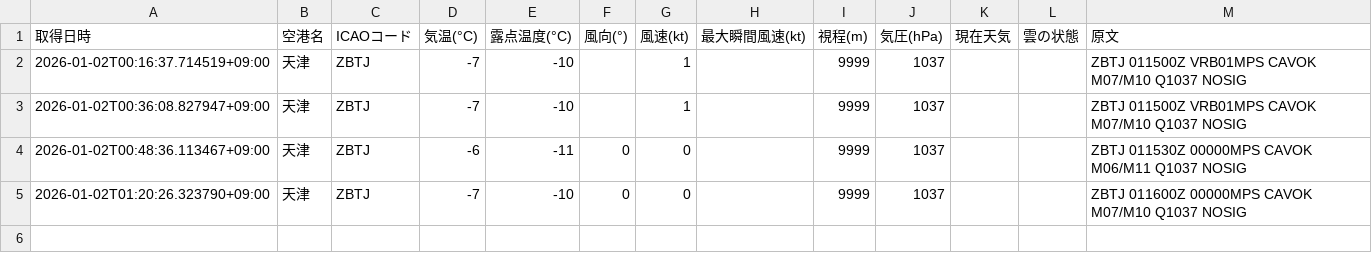
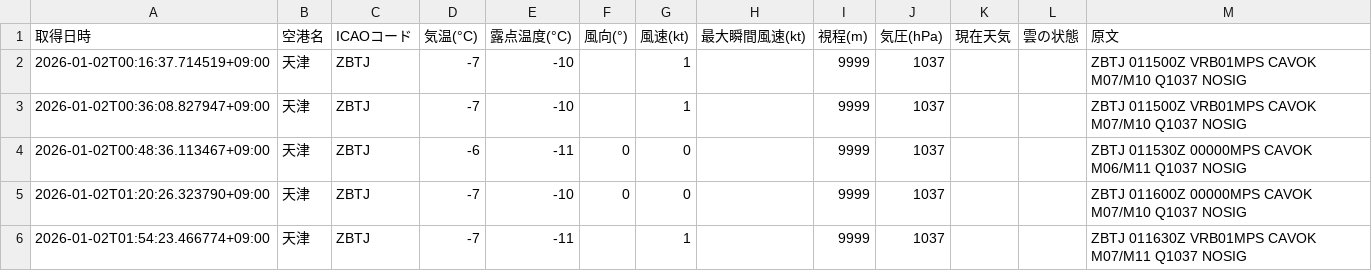
Before and after one commit to sun-1090/MATER-and-TAF, a CSV file: data/天津/metar_2026-01-02.csv, drawn as a sheet.

```diff
--- a/data/天津/metar_2026-01-02.csv
+++ b/data/天津/metar_2026-01-02.csv
@@ -5 +5,2 @@
 2026-01-02T01:20:26.323790+09:00,天津,ZBTJ,-7,-10,0,0,,9999,1037,,,ZBTJ 011600Z 00000MPS CAVOK M07/M10 Q1037 NOSIG
+2026-01-02T01:54:23.466774+09:00,天津,ZBTJ,-7,-11,,1,,9999,1037,,,ZBTJ 011630Z VRB01MPS CAVOK M07/M11 Q1037 NOSIG
```
Also changed, not shown: data/大連/metar_2026-01-02.csv, data/成田/metar_2026-01-02.csv, 2 other files.
